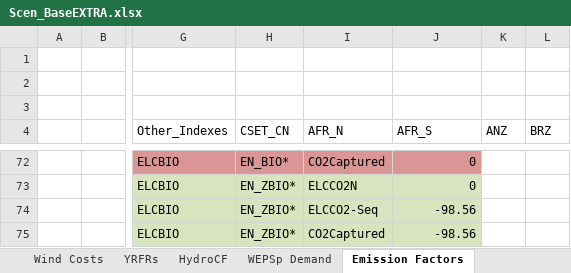
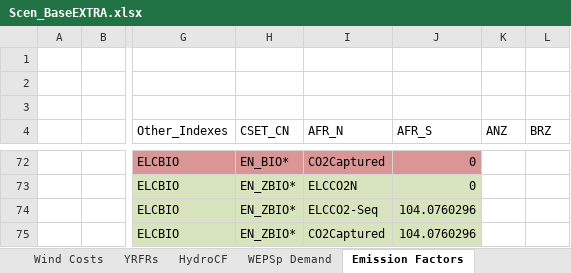
Before and after one commit to MMobir/test2, an Excel workbook: SuppXLS/Scen_BaseEXTRA.xlsx, sheet Emission Factors, drawn as a sheet; only a part is shown, gaps mark what is left out; values as stored, in another font and other column widths than the file's, no borders; the diff covers the shown part only; the diff names each change by its address in the sheet, - before the commit and + after, or states it on an @@ line.

Commit message:
quick fix (negatif emissions)

```diff
--- a/SuppXLS/Scen_BaseEXTRA.xlsx (sheet Emission Factors)
+++ b/SuppXLS/Scen_BaseEXTRA.xlsx (sheet Emission Factors)
-J74:J75 (AFR_S): -98.56
+J74:J75 (AFR_S): 104.0760296
```
Also changed, not shown: 13 edited cells elsewhere in this sheet.
